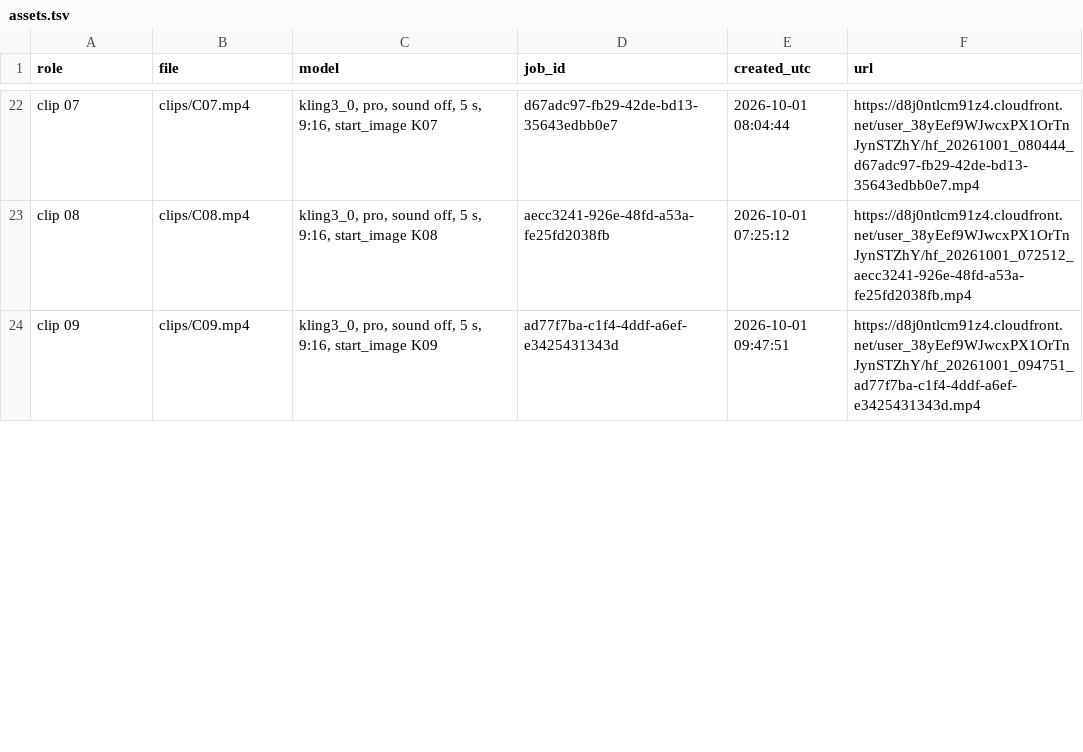
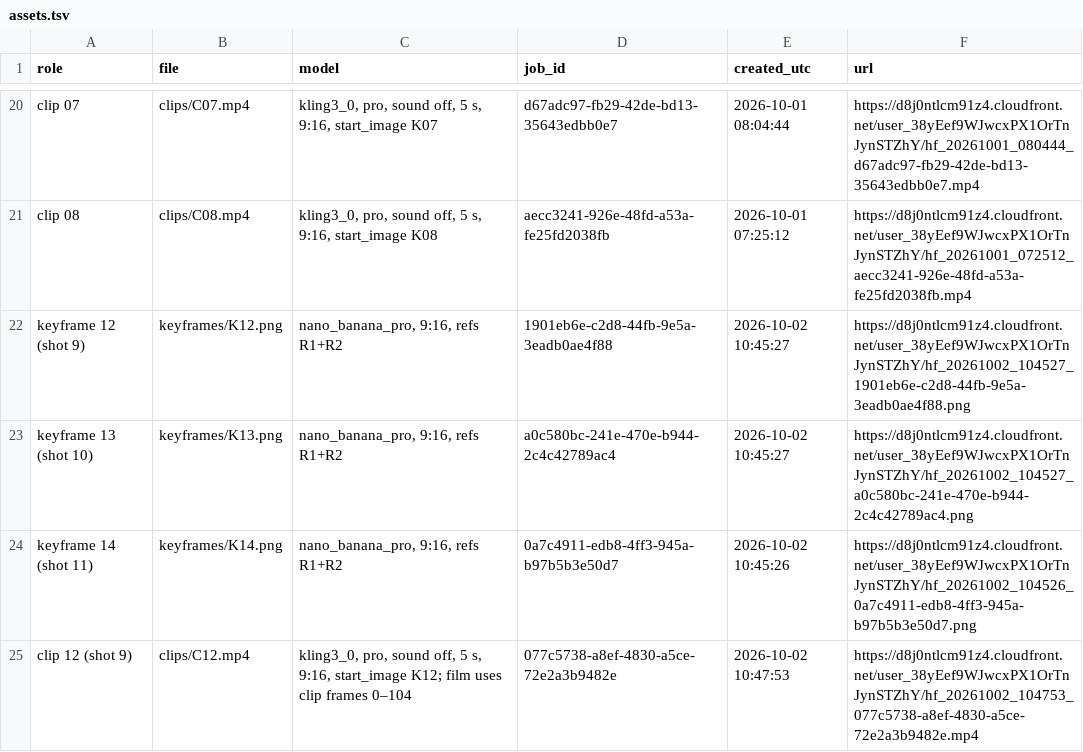
Before and after one commit to Finaltoucch/Final, a TSV file: alexator-comeback/delivery/assets.tsv, drawn as a sheet; only a part is shown, gaps mark what is left out; removed rows and columns are numbered as before the commit, all else as after; the diff covers the shown part only; the diff names each change by its address in the sheet, - before the commit and + after, or states it on an @@ line.

```diff
--- a/alexator-comeback/delivery/assets.tsv
+++ b/alexator-comeback/delivery/assets.tsv
-row 24: clip 09 | clips/C09.mp4 | kling3_0, pro, sound off, 5 s, 9:16, start_image K09 | ad77f7ba-c1f4-4ddf-a6ef-e3425431343d | 2026-10-01 09:47:51 | https://d8j0ntlcm91z4.cloudfront.net/user_38yEef9WJwcxPX1OrTnJynSTZhY/hf_20261001_094751_ad77f7ba-c1f4-4ddf-a6ef-e3425431343d.mp4
+row 22: keyframe 12 (shot 9) | keyframes/K12.png | nano_banana_pro, 9:16, refs R1+R2 | 1901eb6e-c2d8-44fb-9e5a-3eadb0ae4f88 | 2026-10-02 10:45:27 | https://d8j0ntlcm91z4.cloudfront.net/user_38yEef9WJwcxPX1OrTnJynSTZhY/hf_20261002_104527_1901eb6e-c2d8-44fb-9e5a-3eadb0ae4f88.png
+row 23: keyframe 13 (shot 10) | keyframes/K13.png | nano_banana_pro, 9:16, refs R1+R2 | a0c580bc-241e-470e-b944-2c4c42789ac4 | 2026-10-02 10:45:27 | https://d8j0ntlcm91z4.cloudfront.net/user_38yEef9WJwcxPX1OrTnJynSTZhY/hf_20261002_104527_a0c580bc-241e-470e-b944-2c4c42789ac4.png
+row 24: keyframe 14 (shot 11) | keyframes/K14.png | nano_banana_pro, 9:16, refs R1+R2 | 0a7c4911-edb8-4ff3-945a-b97b5b3e50d7 | 2026-10-02 10:45:26 | https://d8j0ntlcm91z4.cloudfront.net/user_38yEef9WJwcxPX1OrTnJynSTZhY/hf_20261002_104526_0a7c4911-edb8-4ff3-945a-b97b5b3e50d7.png
+row 25: clip 12 (shot 9) | clips/C12.mp4 | kling3_0, pro, sound off, 5 s, 9:16, start_image K12; film uses clip frames 0–104 | 077c5738-a8ef-4830-a5ce-72e2a3b9482e | 2026-10-02 10:47:53 | https://d8j0ntlcm91z4.cloudfront.net/user_38yEef9WJwcxPX1OrTnJynSTZhY/hf_20261002_104753_077c5738-a8ef-4830-a5ce-72e2a3b9482e.mp4
```
Also changed, not shown: 2 added rows, 3 removed rows and 8 edited cells elsewhere in this file, 3 other files.
